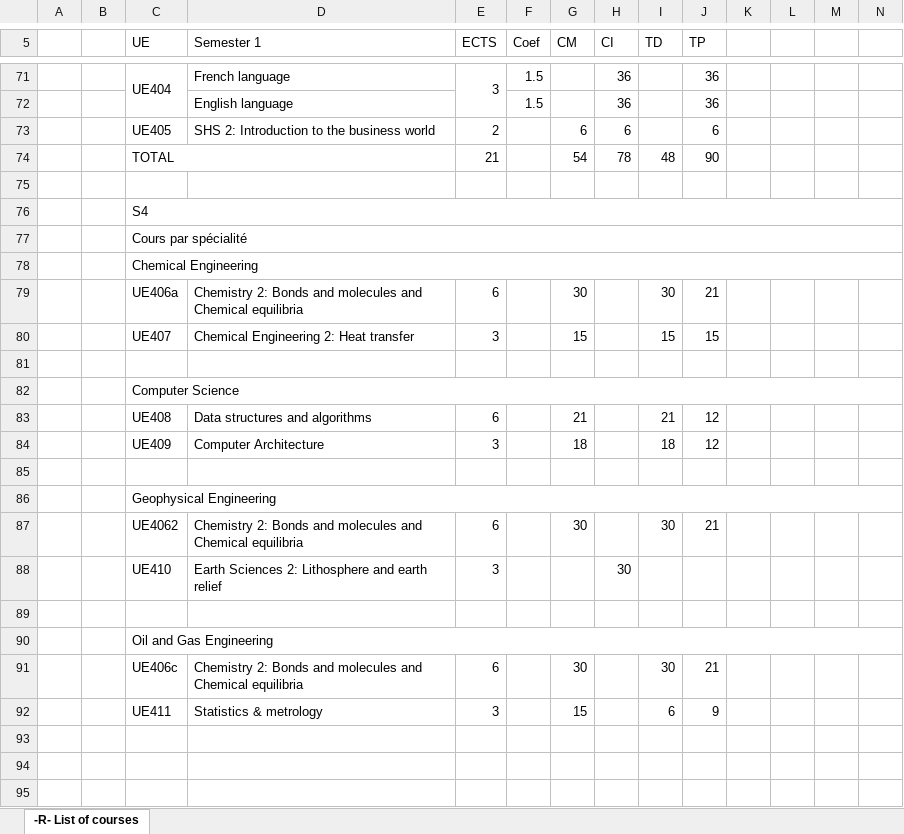
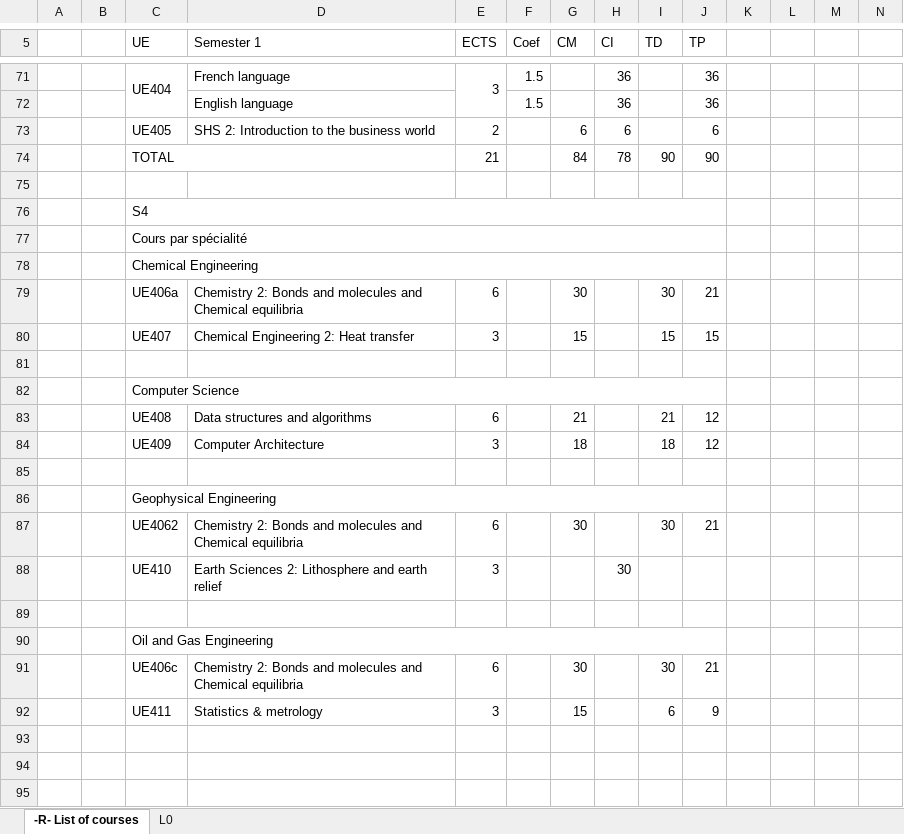
Before and after one commit to fbrossar25/Cours, an Excel workbook: M1/Optimisation stochastique/Projet/Curriculum.xlsx, sheet -R- List of courses, drawn as a sheet; only a part is shown, gaps mark what is left out; values as stored, in another font and other column widths than the file's, no cell formats; rows hold the shown columns only; the diff covers the shown part only; the diff names each change by its address in the sheet, - before the commit and + after, or states it on an @@ line.

```diff
--- a/M1/Optimisation stochastique/Projet/Curriculum.xlsx (sheet -R- List of courses)
+++ b/M1/Optimisation stochastique/Projet/Curriculum.xlsx (sheet -R- List of courses)
+sheet tab: L0
-G74 (CM): 54
+G74 (CM): 84
-I74 (TD): 48
+I74 (TD): 90
-C76:N76 merged
+C76:J76 merged
-C77:N77 merged
+C77:J77 merged
-C78:N78 merged
+C78:J78 merged
-C82:N82 merged
+C82:J82 merged
-C86:N86 merged
+C86:J86 merged
-C90:N90 merged
+C90:J90 merged
-row 93: (empty)
-row 94: (empty)
-row 95: (empty)
```
Also changed, not shown: 5 edited cells and merged cells elsewhere in this sheet, cell formats, formulas that keep their value, 1 other file.
